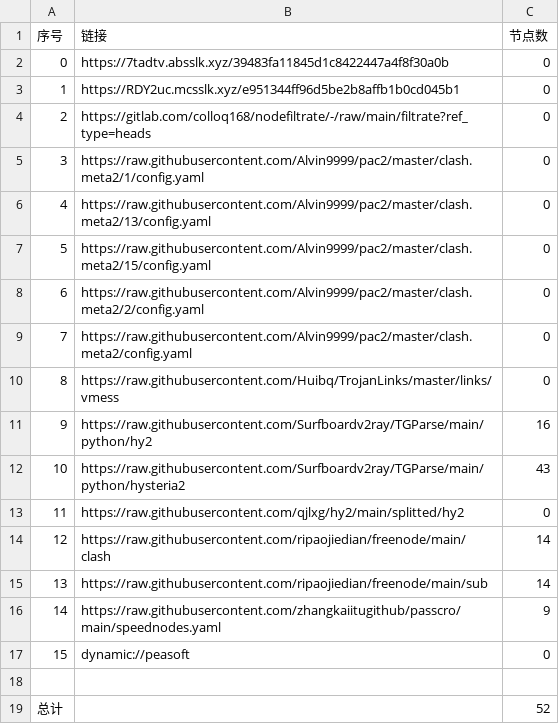
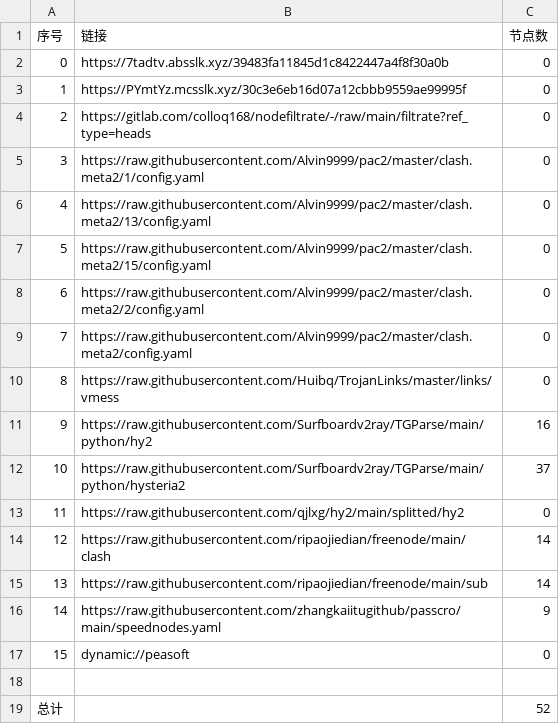
Before and after one commit to xiao33521/AutoMergePublicNodes33521, a CSV file: list_result.csv, drawn as a sheet.

```diff
--- a/list_result.csv
+++ b/list_result.csv
@@ -2,3 +2,3 @@
 0,https://7tadtv.absslk.xyz/39483fa11845d1c8422447a4f8f30a0b,0
-1,https://RDY2uc.mcsslk.xyz/e951344ff96d5be2b8affb1b0cd045b1,0
+1,https://PYmtYz.mcsslk.xyz/30c3e6eb16d07a12cbbb9559ae99995f,0
 2,https://gitlab.com/colloq168/nodefiltrate/-/raw/main/filtrate?ref_type=heads,0
@@ -11,3 +11,3 @@
 9,https://raw.githubusercontent.com/Surfboardv2ray/TGParse/main/python/hy2,16
-10,https://raw.githubusercontent.com/Surfboardv2ray/TGParse/main/python/hysteria2,43
+10,https://raw.githubusercontent.com/Surfboardv2ray/TGParse/main/python/hysteria2,37
 11,https://raw.githubusercontent.com/qjlxg/hy2/main/splitted/hy2,0
```
Also changed, not shown: 15 other files.
